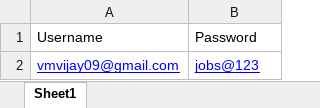
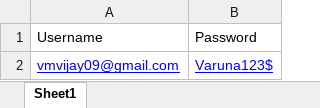
Before and after one commit to VijayVasi/UploadTool, an Excel workbook: ResumeUploadTool/Data/DataSheet.xlsx, sheet Sheet1, drawn as a sheet; values as stored, in another font and other column widths than the file's, no borders; the diff names each change by its address in the sheet, - before the commit and + after, or states it on an @@ line.

```diff
--- a/ResumeUploadTool/Data/DataSheet.xlsx (sheet Sheet1)
+++ b/ResumeUploadTool/Data/DataSheet.xlsx (sheet Sheet1)
-B2: jobs@123
+B2: Varuna123$
```
Also changed, not shown: 4 other files.
